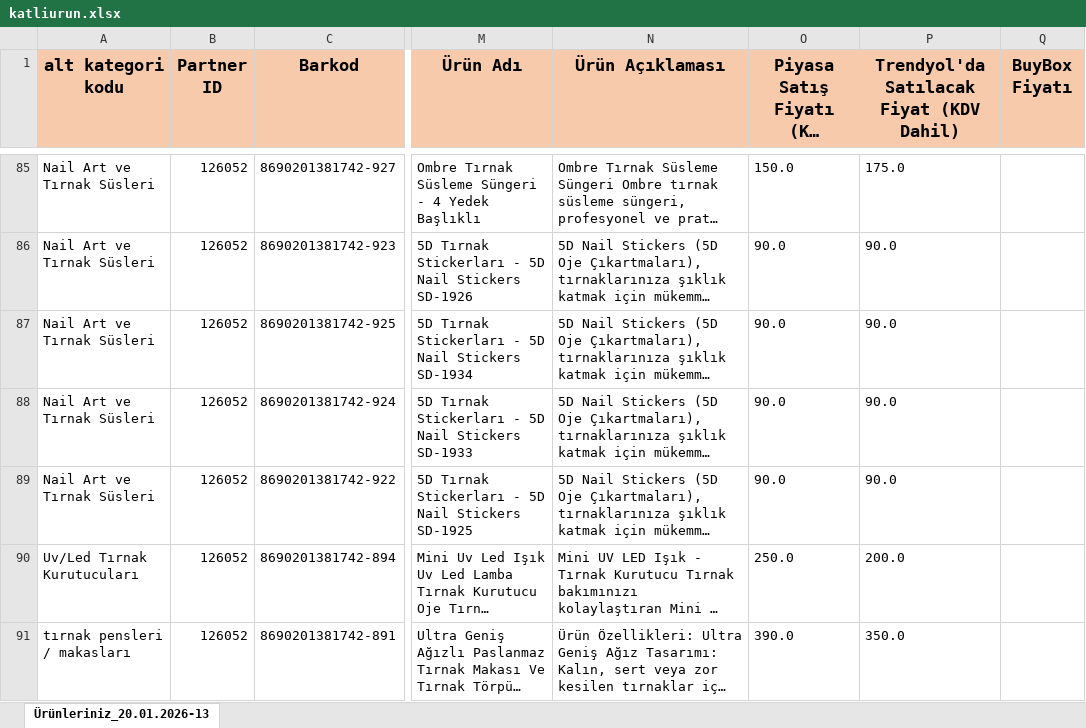
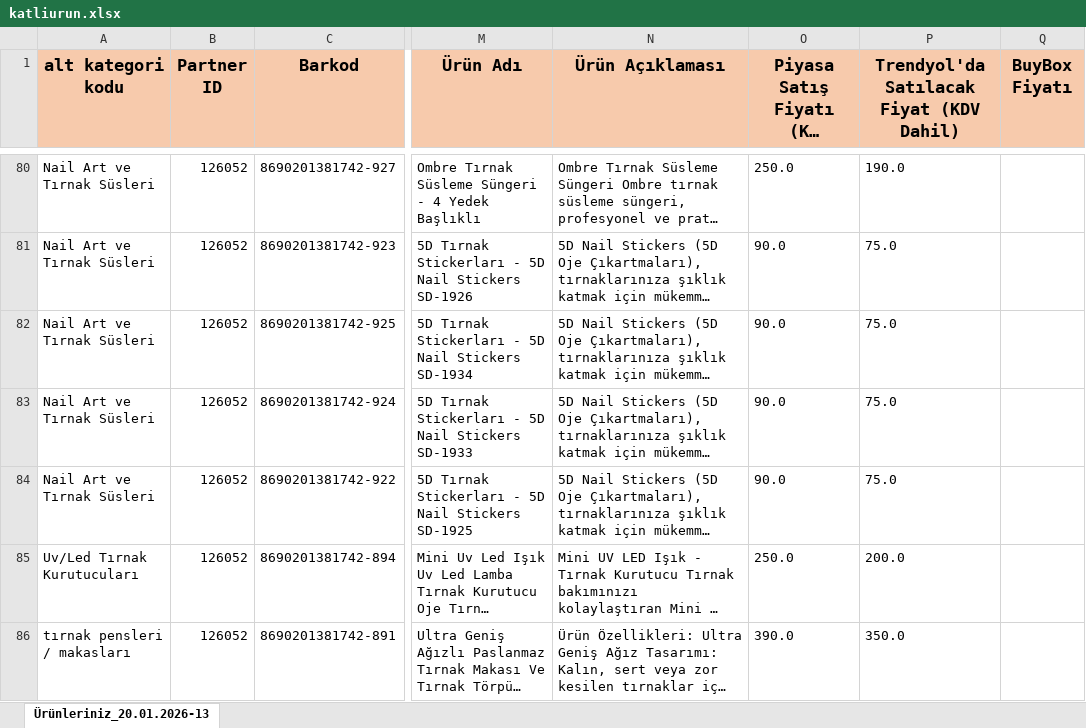
Before and after one commit to samiltrgt/favorikoz.site, an Excel workbook: katliurun.xlsx, sheet Ürünleriniz_20.01.2026-13, drawn as a sheet; only a part is shown, gaps mark what is left out; long unchanged cells end in …; values as stored, in another font and other column widths than the file's, no borders; addresses are those after the commit; the diff covers the shown part only; the diff names each change by its address in the sheet, - before the commit and + after, or states it on an @@ line.

```diff
--- a/katliurun.xlsx (sheet Ürünleriniz_20.01.2026-13)
+++ b/katliurun.xlsx (sheet Ürünleriniz_20.01.2026-13)
-O80 (Piyasa Satış Fiyatı (KDV Dahil)): 150.0
+O80 (Piyasa Satış Fiyatı (KDV Dahil)): 250.0
-P80: 175.0
+P80: 190.0
-P81:P84: 90.0
+P81:P84: 75.0
```
Also changed, not shown: 8 removed rows and 160 edited cells elsewhere in this sheet, hidden cells, 31 other files.
